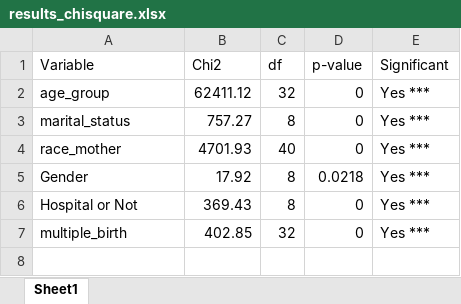
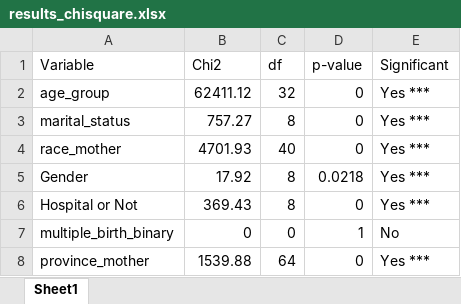
Before and after one commit to Dhanushkaprabhath2001/parity-patterns-sri-lanka, an Excel workbook: model_fitting/2020/patches 2020/results_chisquare.xlsx, sheet Sheet1, drawn as a sheet; values as stored, in another font and other column widths than the file's, no borders; removed rows and columns are numbered as before the commit, all else as after; the diff names each change by its address in the sheet, - before the commit and + after, or states it on an @@ line.

Commit message:
model 2020 adjustments and python files

```diff
--- a/model_fitting/2020/patches 2020/results_chisquare.xlsx (sheet Sheet1)
+++ b/model_fitting/2020/patches 2020/results_chisquare.xlsx (sheet Sheet1)
-row 7: multiple_birth | 402.85 | 32 | 0 | Yes ***
+row 7: multiple_birth_binary | 0 | 0 | 1 | No
+row 8: province_mother | 1539.88 | 64 | 0 | Yes ***
```
Also changed, not shown: model_fitting/2020/patches 2020/model1_ordinal_OR.xlsx, 10 other files.
